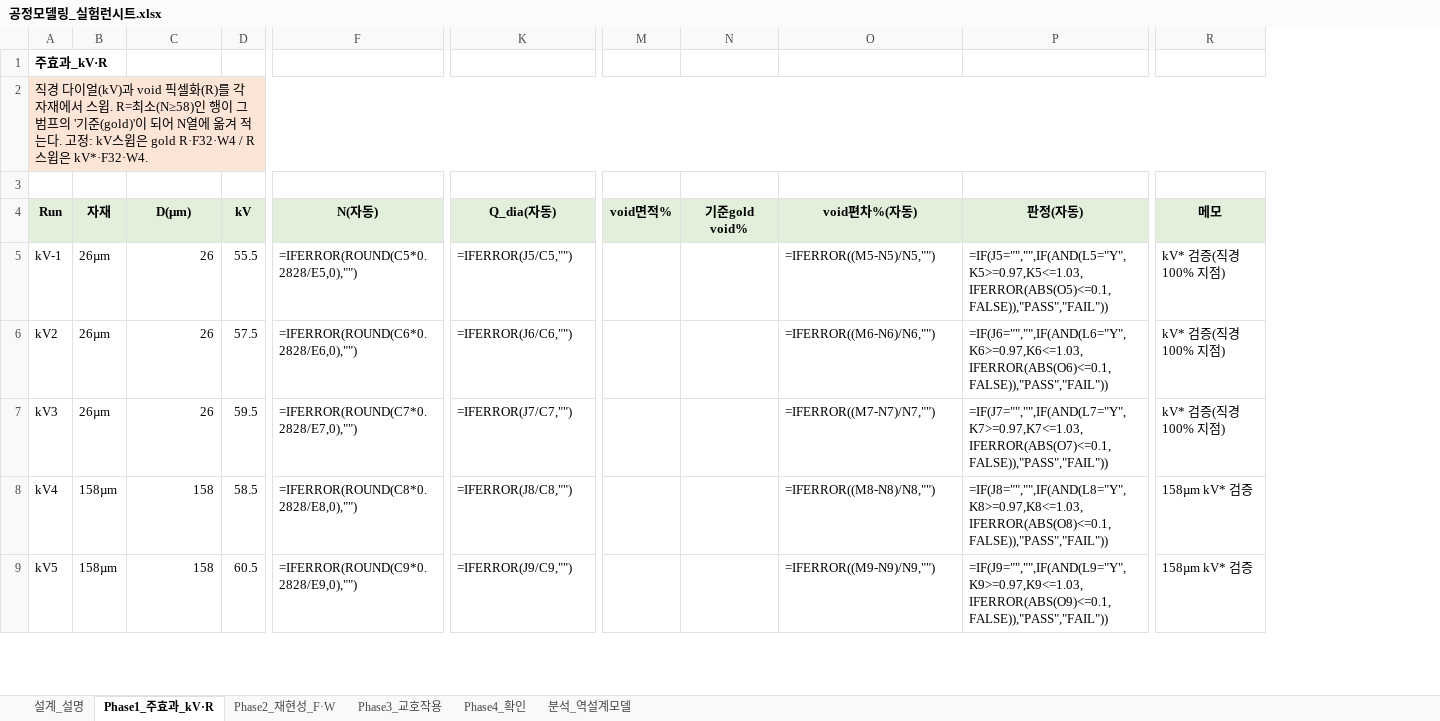
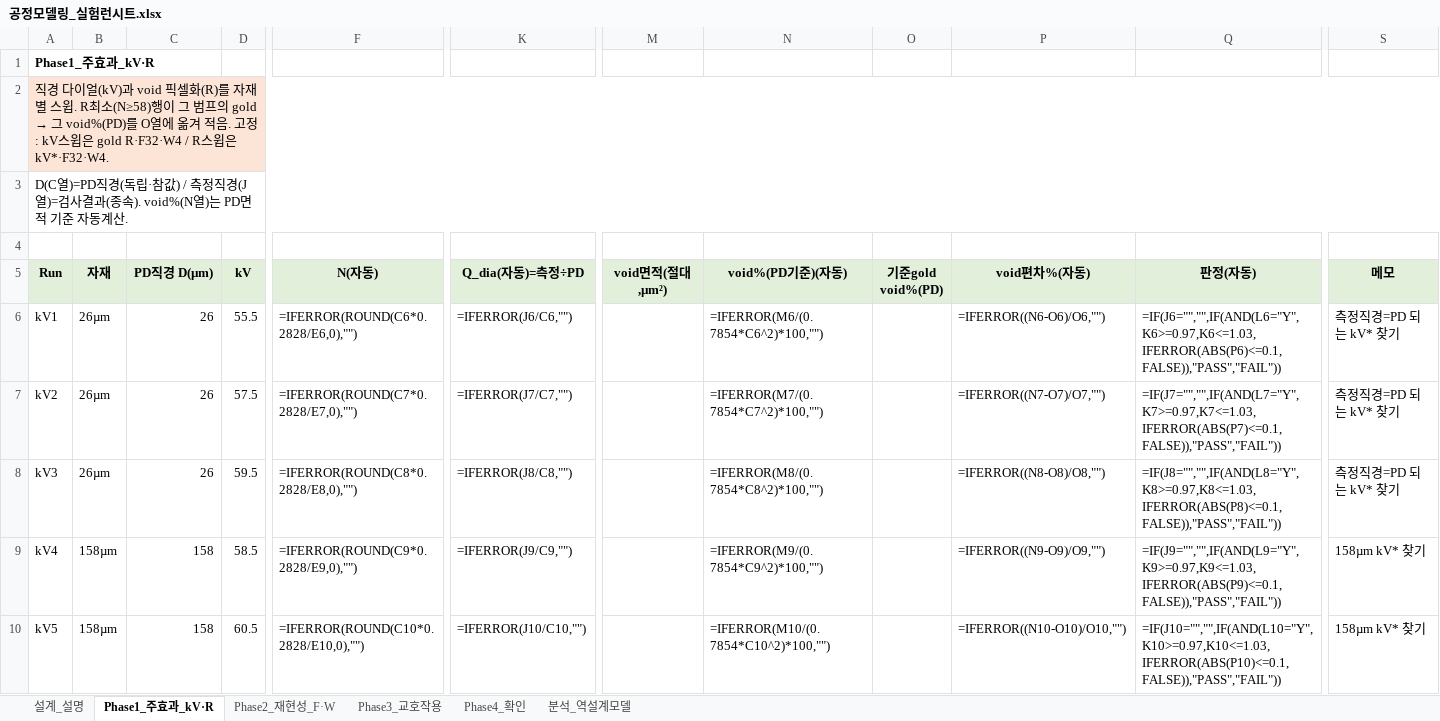
Before and after one commit to kimminkuy70-coder/Parameter, an Excel workbook: 계산모델_엑셀/공정모델링_실험런시트.xlsx, sheet Phase1_주효과_kV·R, drawn as a sheet; only a part is shown, gaps mark what is left out; values as stored, in another font and other column widths than the file's, no borders; formulas without a stored value are shown as written; removed rows and columns are numbered as before the commit, all else as after; rows hold the shown columns only; the diff covers the shown part only; the diff names each change by its address in the sheet, - before the commit and + after, or states it on an @@ line.

```diff
--- a/계산모델_엑셀/공정모델링_실험런시트.xlsx (sheet Phase1_주효과_kV·R)
+++ b/계산모델_엑셀/공정모델링_실험런시트.xlsx (sheet Phase1_주효과_kV·R)
-column M (void면적%), empty
-column N (기준gold void%), empty
+column M (void면적(절대,µm²)), empty
+column N (void%(PD기준)(자동)), rows 6-10: =IFERROR(M6/(0.7854*C6^2)*100,"") | =IFERROR(M7/(0.7854*C7^2)*100,"") | =IFERROR(M8/(0.7854*C8^2)*100,"") | =IFERROR(M9/(0.7854*C9^2)*100,"") | =IFERROR(M10/(0.7854*C10^2)*100,"")
+column O (기준gold void%(PD)), empty
-A1 (Run): 주효과_kV·R
+A1 (Run): Phase1_주효과_kV·R
@@ A2 (Run): …화(R)를 각 자재에서 스윕. R=최소(N≥58)인 행이 그 범프의 '기준(gold)'이 되어 N열에 옮겨 적는다. 고정:… → …화(R)를 자재별 스윕. R최소(N≥58)행이 그 범프의 gold → 그 void%(PD)를 O열에 옮겨 적음. 고정:… @@
+row 3: D(C열)=PD직경(독립·참값) / 측정직경(J열)=검사결과(종속). void%(N열)는 PD면적 기준 자동계산.
-C5: D(µm)
+C5: PD직경 D(µm)
-K5: Q_dia(자동)
+K5: Q_dia(자동)=측정÷PD
-A6 (Run): kV-1
+A6 (Run): kV1
-F6 (N(자동)): =IFERROR(ROUND(C5*0.2828/E5,0),"")
+F6 (N(자동)): =IFERROR(ROUND(C6*0.2828/E6,0),"")
-K6 (Q_dia(자동)=측정÷PD): =IFERROR(J5/C5,"")
+K6 (Q_dia(자동)=측정÷PD): =IFERROR(J6/C6,"")
-P6 (void편차%(자동)): =IFERROR((M5-N5)/N5,"")
+P6 (void편차%(자동)): =IFERROR((N6-O6)/O6,"")
-Q6 (판정(자동)): =IF(J5="","",IF(AND(L5="Y",K5>=0.97,K5<=1.03,IFERROR(ABS(O5)<=0.1,FALSE)),"PASS","FAIL"))
+Q6 (판정(자동)): =IF(J6="","",IF(AND(L6="Y",K6>=0.97,K6<=1.03,IFERROR(ABS(P6)<=0.1,FALSE)),"PASS","FAIL"))
-S6:S8 (메모): kV* 검증(직경100% 지점)
+S6:S8 (메모): 측정직경=PD 되는 kV* 찾기
-F7 (N(자동)): =IFERROR(ROUND(C6*0.2828/E6,0),"")
+F7 (N(자동)): =IFERROR(ROUND(C7*0.2828/E7,0),"")
-K7 (Q_dia(자동)=측정÷PD): =IFERROR(J6/C6,"")
+K7 (Q_dia(자동)=측정÷PD): =IFERROR(J7/C7,"")
-P7 (void편차%(자동)): =IFERROR((M6-N6)/N6,"")
+P7 (void편차%(자동)): =IFERROR((N7-O7)/O7,"")
-Q7 (판정(자동)): =IF(J6="","",IF(AND(L6="Y",K6>=0.97,K6<=1.03,IFERROR(ABS(O6)<=0.1,FALSE)),"PASS","FAIL"))
+Q7 (판정(자동)): =IF(J7="","",IF(AND(L7="Y",K7>=0.97,K7<=1.03,IFERROR(ABS(P7)<=0.1,FALSE)),"PASS","FAIL"))
-F8 (N(자동)): =IFERROR(ROUND(C7*0.2828/E7,0),"")
+F8 (N(자동)): =IFERROR(ROUND(C8*0.2828/E8,0),"")
-K8 (Q_dia(자동)=측정÷PD): =IFERROR(J7/C7,"")
+K8 (Q_dia(자동)=측정÷PD): =IFERROR(J8/C8,"")
-P8 (void편차%(자동)): =IFERROR((M7-N7)/N7,"")
+P8 (void편차%(자동)): =IFERROR((N8-O8)/O8,"")
-Q8 (판정(자동)): =IF(J7="","",IF(AND(L7="Y",K7>=0.97,K7<=1.03,IFERROR(ABS(O7)<=0.1,FALSE)),"PASS","FAIL"))
+Q8 (판정(자동)): =IF(J8="","",IF(AND(L8="Y",K8>=0.97,K8<=1.03,IFERROR(ABS(P8)<=0.1,FALSE)),"PASS","FAIL"))
-F9 (N(자동)): =IFERROR(ROUND(C8*0.2828/E8,0),"")
+F9 (N(자동)): =IFERROR(ROUND(C9*0.2828/E9,0),"")
-K9 (Q_dia(자동)=측정÷PD): =IFERROR(J8/C8,"")
+K9 (Q_dia(자동)=측정÷PD): =IFERROR(J9/C9,"")
-P9 (void편차%(자동)): =IFERROR((M8-N8)/N8,"")
+P9 (void편차%(자동)): =IFERROR((N9-O9)/O9,"")
-Q9 (판정(자동)): =IF(J8="","",IF(AND(L8="Y",K8>=0.97,K8<=1.03,IFERROR(ABS(O8)<=0.1,FALSE)),"PASS","FAIL"))
+Q9 (판정(자동)): =IF(J9="","",IF(AND(L9="Y",K9>=0.97,K9<=1.03,IFERROR(ABS(P9)<=0.1,FALSE)),"PASS","FAIL"))
-S9:S10 (메모): 158µm kV* 검증
+S9:S10 (메모): 158µm kV* 찾기
-F10 (N(자동)): =IFERROR(ROUND(C9*0.2828/E9,0),"")
+F10 (N(자동)): =IFERROR(ROUND(C10*0.2828/E10,0),"")
-K10 (Q_dia(자동)=측정÷PD): =IFERROR(J9/C9,"")
+K10 (Q_dia(자동)=측정÷PD): =IFERROR(J10/C10,"")
-P10 (void편차%(자동)): =IFERROR((M9-N9)/N9,"")
+P10 (void편차%(자동)): =IFERROR((N10-O10)/O10,"")
-Q10 (판정(자동)): =IF(J9="","",IF(AND(L9="Y",K9>=0.97,K9<=1.03,IFERROR(ABS(O9)<=0.1,FALSE)),"PASS","FAIL"))
+Q10 (판정(자동)): =IF(J10="","",IF(AND(L10="Y",K10>=0.97,K10<=1.03,IFERROR(ABS(P10)<=0.1,FALSE)),"PASS","FAIL"))
```
Also changed, not shown: 35 edited cells elsewhere in this sheet, sheet Phase2_재현성_F·W, sheet Phase3_교호작용, sheet Phase4_확인, sheet 설계_설명, sheet 분석_역설계모델.
